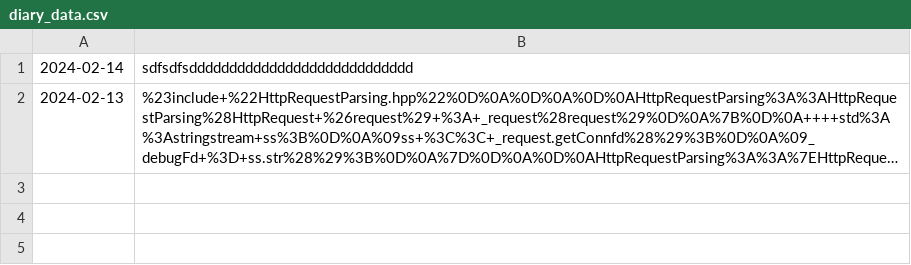
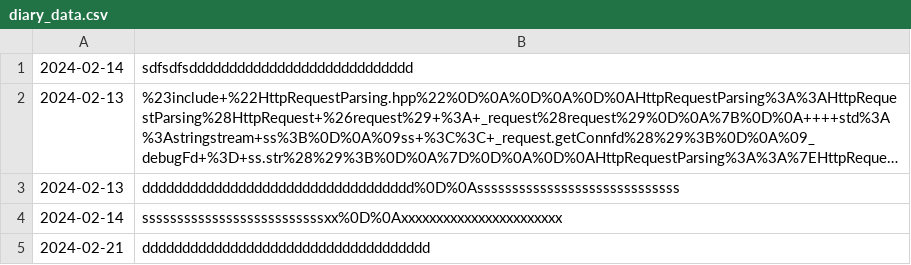
Before and after one commit to MrAjax/webserv, a CSV file: website_exmpl/Zzewebsite/user/welcome/diary_data.csv, drawn as a sheet; long unchanged cells end in …; the diff names each change by its address in the sheet, - before the commit and + after, or states it on an @@ line.

```diff
--- a/website_exmpl/Zzewebsite/user/welcome/diary_data.csv
+++ b/website_exmpl/Zzewebsite/user/welcome/diary_data.csv
+row 3: 2024-02-13 | dddddddddddddddddddddddddddddddddd%0D%0Asssssssssssssssssssssssssssss
+row 4: 2024-02-14 | ssssssssssssssssssssssssssxx%0D%0Axxxxxxxxxxxxxxxxxxxxxxx
+row 5: 2024-02-21 | dddddddddddddddddddddddddddddddddddd
```
Also changed, not shown: 11 other files.
